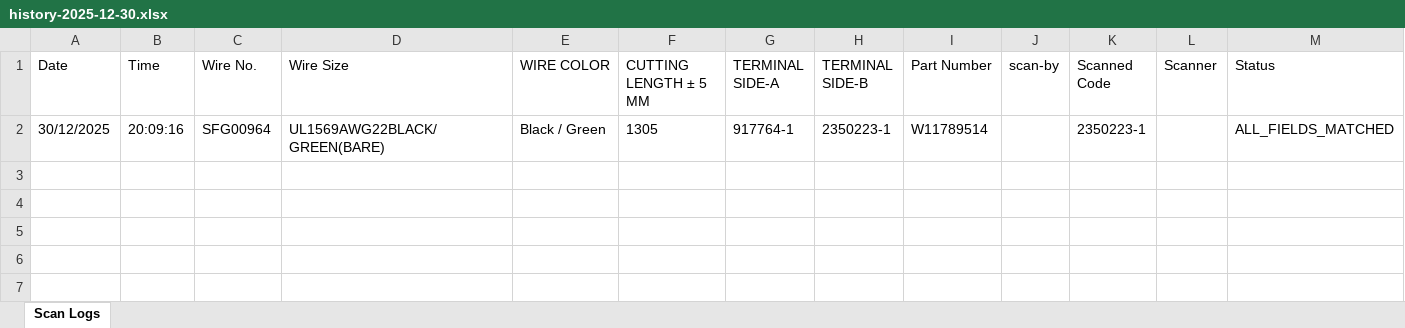
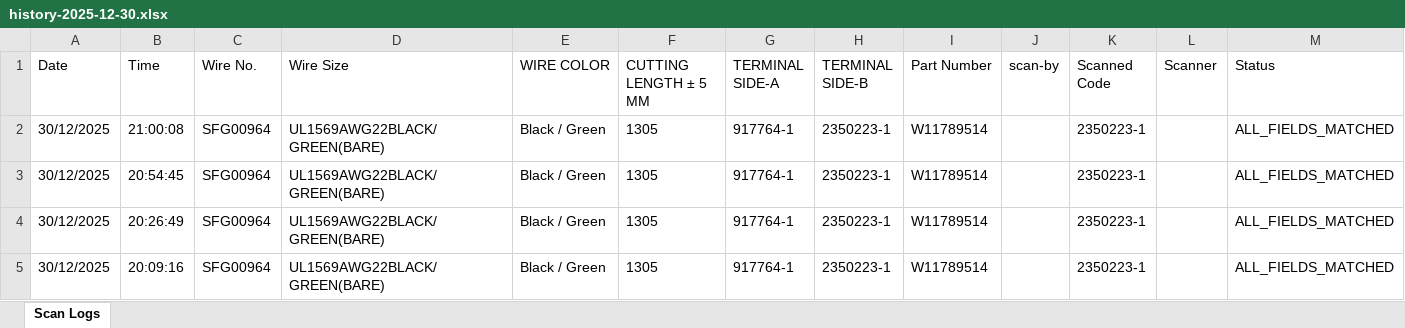
Before and after one commit to vykanand/gad-shaily, an Excel workbook: history-2025-12-30.xlsx, sheet Scan Logs, drawn as a sheet; values as stored, in another font and other column widths than the file's, no borders; the diff names each change by its address in the sheet, - before the commit and + after, or states it on an @@ line.

```diff
--- a/history-2025-12-30.xlsx (sheet Scan Logs)
+++ b/history-2025-12-30.xlsx (sheet Scan Logs)
+row 2: 30/12/2025 | 21:00:08 | SFG00964 | UL1569AWG22BLACK/GREEN(BARE) | Black / Green | 1305 | 917764-1 | 2350223-1 | W11789514 |  | 2350223-1 |  | ALL_FIELDS_MATCHED
+row 3: 30/12/2025 | 20:54:45 | SFG00964 | UL1569AWG22BLACK/GREEN(BARE) | Black / Green | 1305 | 917764-1 | 2350223-1 | W11789514 |  | 2350223-1 |  | ALL_FIELDS_MATCHED
+row 4: 30/12/2025 | 20:26:49 | SFG00964 | UL1569AWG22BLACK/GREEN(BARE) | Black / Green | 1305 | 917764-1 | 2350223-1 | W11789514 |  | 2350223-1 |  | ALL_FIELDS_MATCHED
```
Also changed, not shown: history-error-2025-12-30.xlsx, 3 other files.
